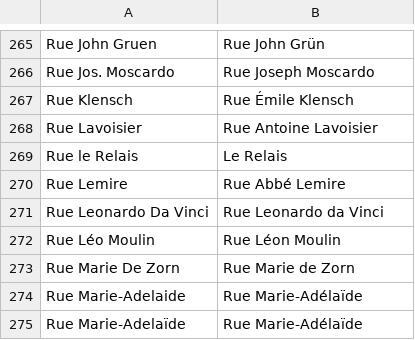
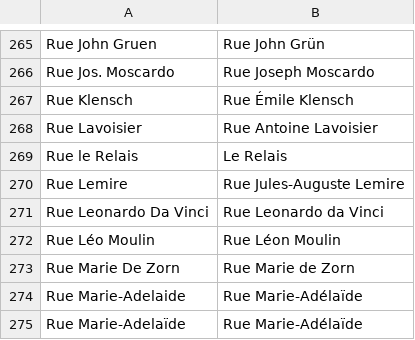
Before and after one commit to osmlu/csventrifuge, a CSV file: rules/luxembourg_addresses/rue.csv, drawn as a sheet; only a part is shown, gaps mark what is left out.

Commit message:
Full name

```diff
--- a/rules/luxembourg_addresses/rue.csv
+++ b/rules/luxembourg_addresses/rue.csv
@@ -269,3 +269,3 @@ Rue Lavoisier	Rue Antoine Lavoisier
 Rue le Relais	Le Relais
-Rue Lemire	Rue Abbé Lemire
+Rue Lemire	Rue Jules-Auguste Lemire
 Rue Leonardo Da Vinci	Rue Leonardo da Vinci
```
